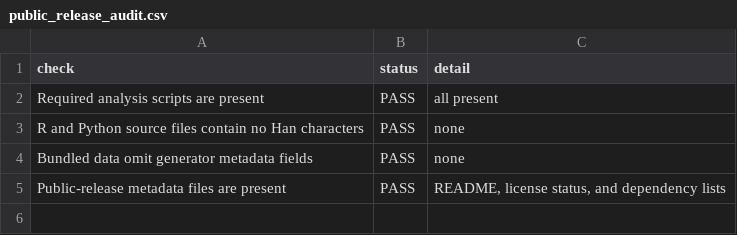
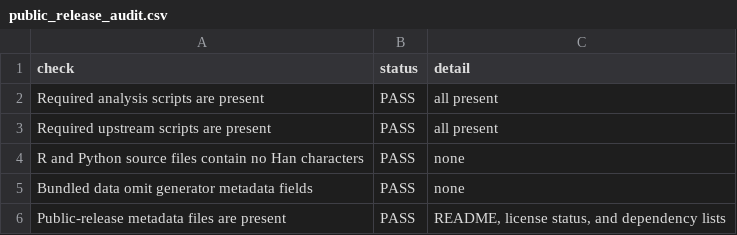
Before and after one commit to xinge2020cn/CR-ViT-Glioma-PFS, a CSV file: QA/public_release_audit.csv, drawn as a sheet; the diff names each change by its address in the sheet, - before the commit and + after, or states it on an @@ line.

```diff
--- a/QA/public_release_audit.csv
+++ b/QA/public_release_audit.csv
+row 3: Required upstream scripts are present | PASS | all present
```
Also changed, not shown: 17 other files.
